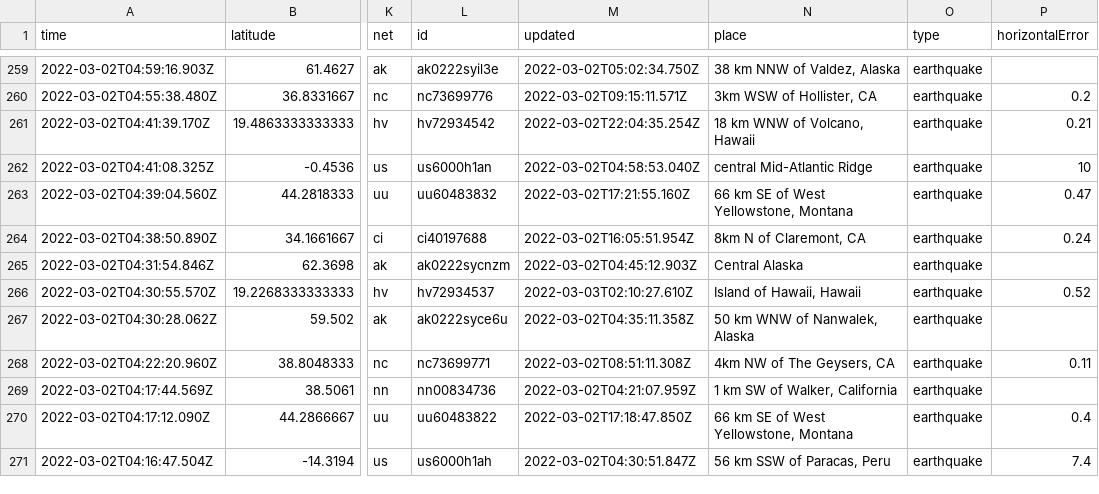
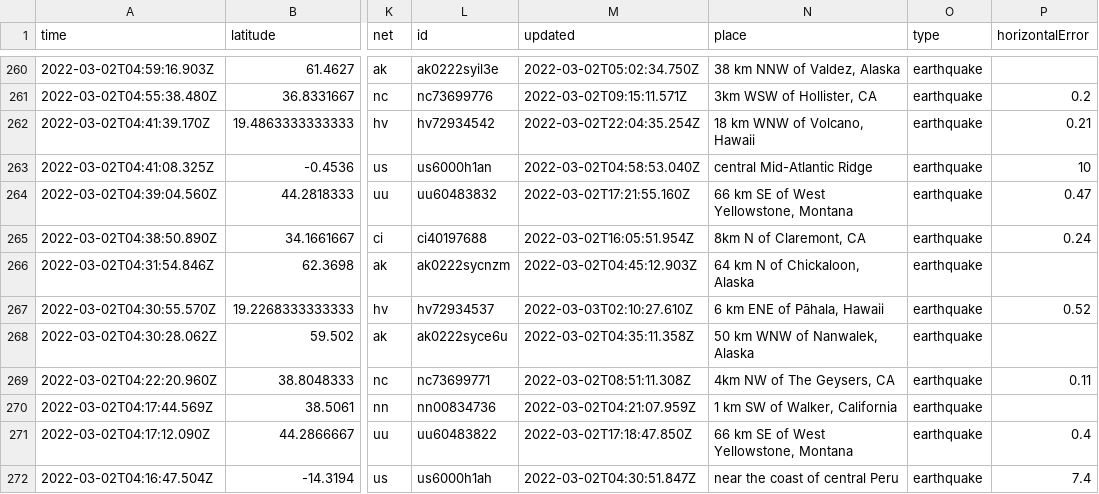
Before and after one commit to aadittambe/actions-pipeline, a CSV file: usgs_current.csv, drawn as a sheet; only a part is shown, gaps mark what is left out; addresses are those after the commit; the diff covers the shown part only; the diff names each change by its address in the sheet, - before the commit and + after, or states it on an @@ line.

```diff
--- a/usgs_current.csv
+++ b/usgs_current.csv
-N266 (place): Central Alaska
+N266 (place): 64 km N of Chickaloon, Alaska
-N267 (place): Island of Hawaii, Hawaii
+N267 (place): 6 km ENE of Pāhala, Hawaii
-N272 (place): 56 km SSW of Paracas, Peru
+N272 (place): near the coast of central Peru
```
Also changed, not shown: 1 added row, 2 removed rows and 13 edited cells elsewhere in this file, usgs_main.csv.
